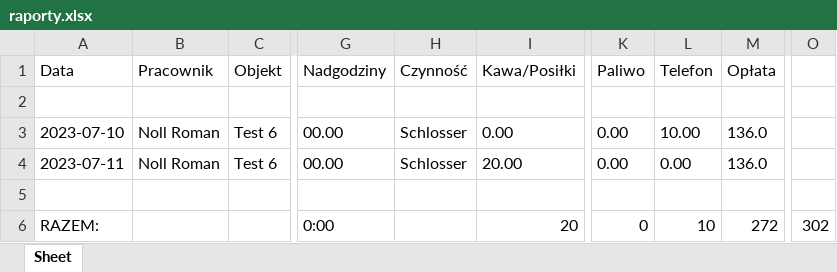
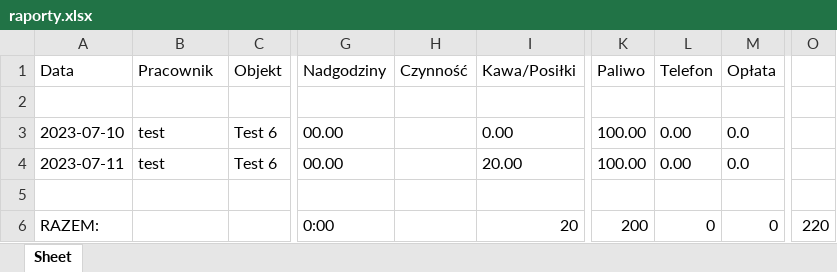
Before and after one commit to many-to-one/CompanyManagementAppDE, an Excel workbook: media/raporty.xlsx, sheet Sheet, drawn as a sheet; only a part is shown, gaps mark what is left out; values as stored, in another font and other column widths than the file's, no borders; the diff names each change by its address in the sheet, - before the commit and + after, or states it on an @@ line.

```diff
--- a/media/raporty.xlsx (sheet Sheet)
+++ b/media/raporty.xlsx (sheet Sheet)
-B3:B4 (Pracownik): Noll Roman
+B3:B4 (Pracownik): test
-H3:H4 (Czynność): Schlosser
+H3:H4 (Czynność): (empty)
-K3:K4 (Paliwo): 0.00
+K3:K4 (Paliwo): 100.00
-L3 (Telefon): 10.00
+L3 (Telefon): 0.00
-M3:M4 (Opłata): 136.0
+M3:M4 (Opłata): 0.0
-K6 (Paliwo): 0
+K6 (Paliwo): 200
-L6 (Telefon): 10
+L6 (Telefon): 0
-M6 (Opłata): 272
+M6 (Opłata): 0
-O6: 302
+O6: 220
```
Also changed, not shown: media/download/urlopy.xlsx, 20 other files.
